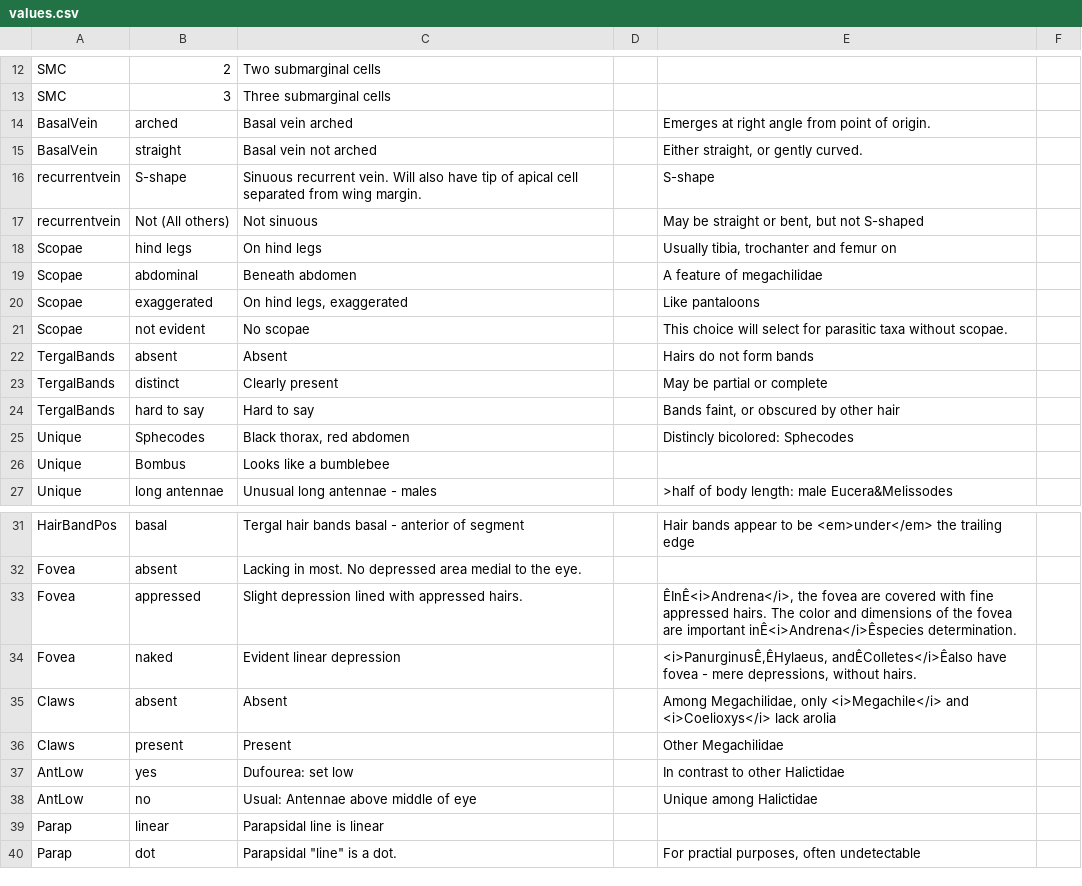
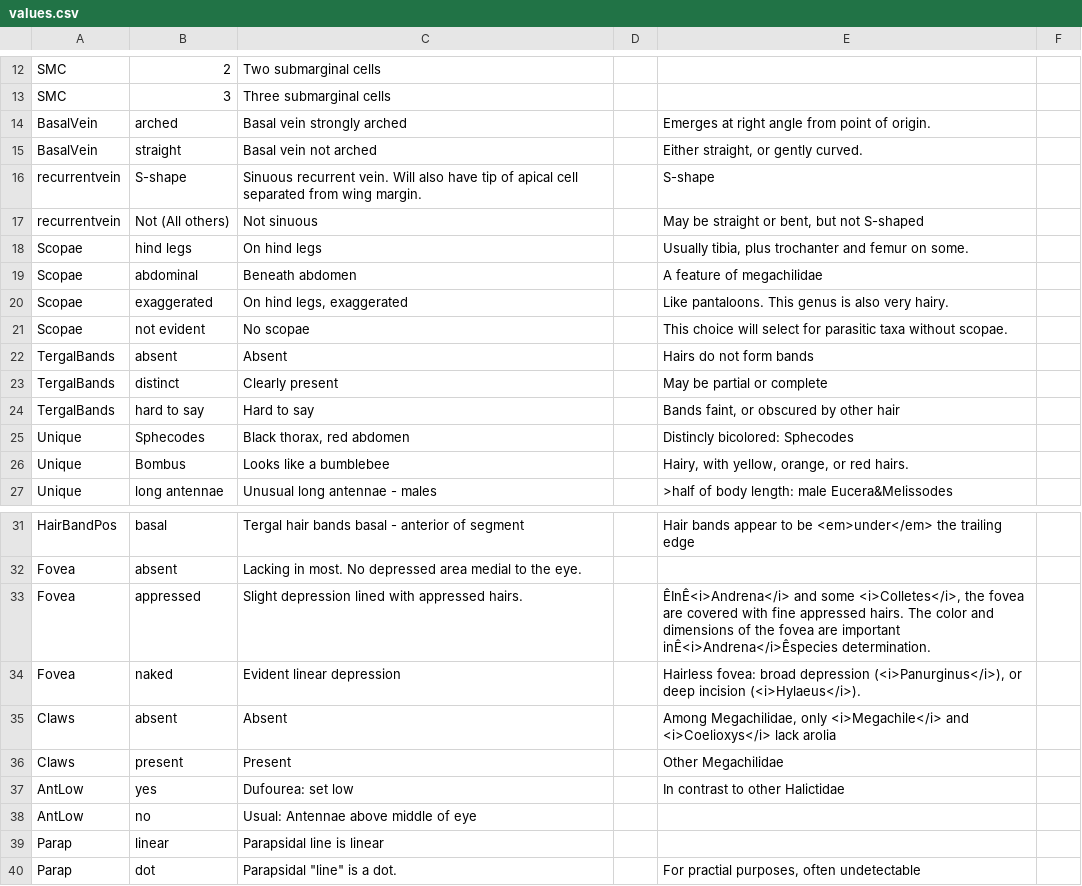
Before and after one commit to Leptinotarsa/TomboyReal, a CSV file: identikit/kb/genera/values.csv, drawn as a sheet; only a part is shown, gaps mark what is left out.

```diff
--- a/identikit/kb/genera/values.csv
+++ b/identikit/kb/genera/values.csv
@@ -14,3 +14,3 @@ SMC,2,Two submarginal cells,,,
 SMC,3,Three submarginal cells,,,
-BasalVein,arched,Basal vein arched,,Emerges at right angle from point of origin.,
+BasalVein,arched,Basal vein strongly arched,,Emerges at right angle from point of origin.,
 BasalVein,straight,Basal vein not arched,,"Either straight, or gently curved.",
@@ -18,5 +18,5 @@ recurrentvein,S-shape,Sinuous recurrent vein. Will also have tip of apical cell
 recurrentvein,Not (All others),Not sinuous,,"May be straight or bent, but not S-shaped",
-Scopae,hind legs,On hind legs,,"Usually tibia, trochanter and femur on ",
+Scopae,hind legs,On hind legs,,"Usually tibia, plus trochanter and femur on some.",
 Scopae,abdominal,Beneath abdomen,,A feature of megachilidae,
-Scopae,exaggerated,"On hind legs, exaggerated",,Like pantaloons,
+Scopae,exaggerated,"On hind legs, exaggerated",,Like pantaloons. This genus is also very hairy.,
 Scopae,not evident,No scopae,,This choice will select for parasitic taxa without scopae. ,
@@ -27,3 +27,3 @@ TergalBands,hard to say,"Hard to say
 Unique,Sphecodes,"Black thorax, red abdomen",,Distincly bicolored: Sphecodes,
-Unique,Bombus,Looks like a bumblebee,,,
+Unique,Bombus,Looks like a bumblebee,,"Hairy, with yellow, orange, or red hairs.",
 Unique,long antennae,Unusual long antennae - males,,>half of body length: male Eucera&Melissodes,
@@ -34,4 +34,4 @@ HairBandPos,basal,Tergal hair bands basal - anterior of segment,,Hair bands appe
 Fovea,absent,Lacking in most. No depressed area medial to the eye.,,,
-Fovea,appressed,Slight depression lined with appressed hairs.,,"ÊInÊ<i>Andrena</i>, the fovea are covered with fine appressed hairs. The color and dimensions of the fovea are important inÊ<i>Andrena</i>Êspecies determination.",
-Fovea,naked,Evident linear depression,,"<i>PanurginusÊ,ÊHylaeus, andÊColletes</i>Êalso have fovea - mere depressions, without hairs.",
+Fovea,appressed,Slight depression lined with appressed hairs.,,"ÊInÊ<i>Andrena</i> and some <i>Colletes</i>, the fovea are covered with fine appressed hairs. The color and dimensions of the fovea are important inÊ<i>Andrena</i>Êspecies determination.",
+Fovea,naked,Evident linear depression,,"Hairless fovea: broad depression (<i>Panurginus</i>), or deep incision (<i>Hylaeus</i>).",
 Claws,absent,Absent,,"Among Megachilidae, only <i>Megachile</i> and <i>Coelioxys</i> lack arolia",
@@ -39,3 +39,3 @@ Claws,present,Present,,Other Megachilidae,
 AntLow,yes,Dufourea: set low,,In contrast to other Halictidae,
-AntLow,no,Usual: Antennae above middle of eye,,Unique among Halictidae,
+AntLow,no,Usual: Antennae above middle of eye,,,
 Parap,linear,Parapsidal line is linear,,,
```
Also changed, not shown: identikit/kb/genera/media.csv, 1 other file.
